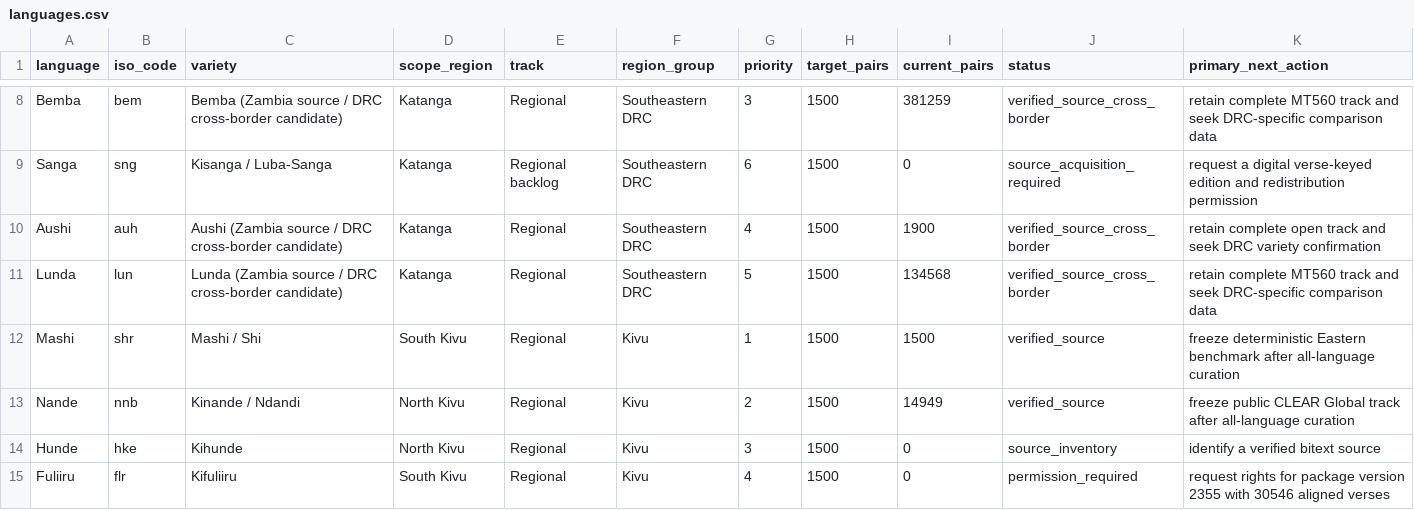
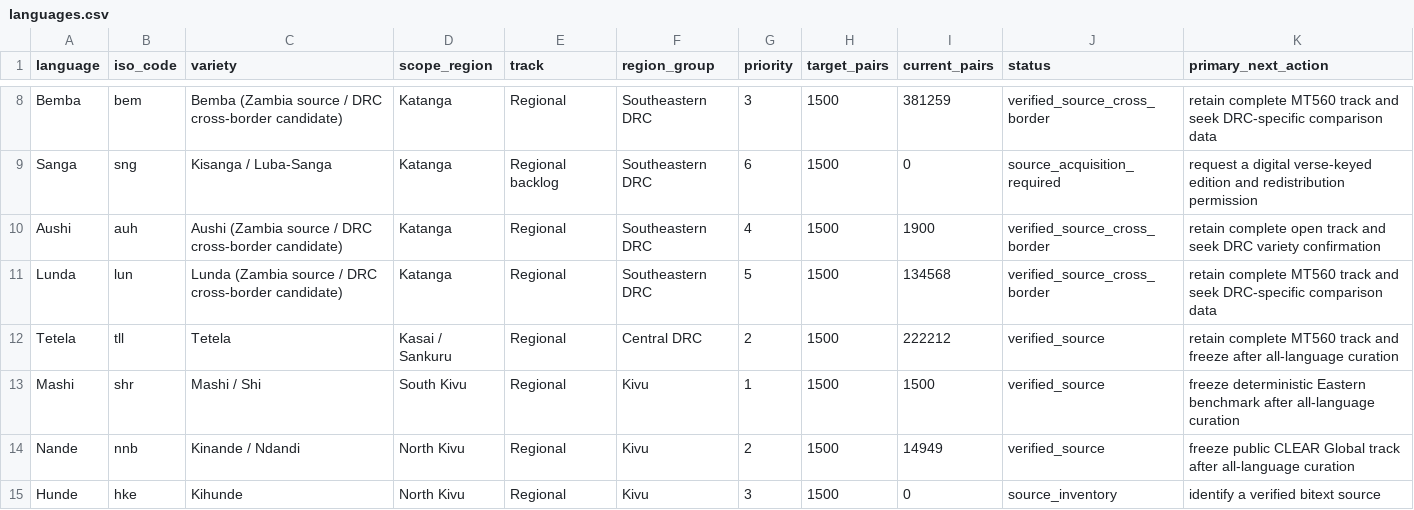
Before and after one commit to Ashuza11/CongoLangBench, a CSV file: registry/languages.csv, drawn as a sheet; only a part is shown, gaps mark what is left out; the shorter side is filled out with more unchanged rows; the diff names each change by its address in the sheet, - before the commit and + after, or states it on an @@ line.

Commit message:
Start Kasai track with open Tetela bitext

```diff
--- a/registry/languages.csv
+++ b/registry/languages.csv
+row 12: Tetela | tll | Tetela | Kasai / Sankuru | Regional | Central DRC | 2 | 1500 | 222212 | verified_source | retain complete MT560 track and freeze after all-language curation
```
Also changed, not shown: registry/regional_candidates.csv, 8 other files.
